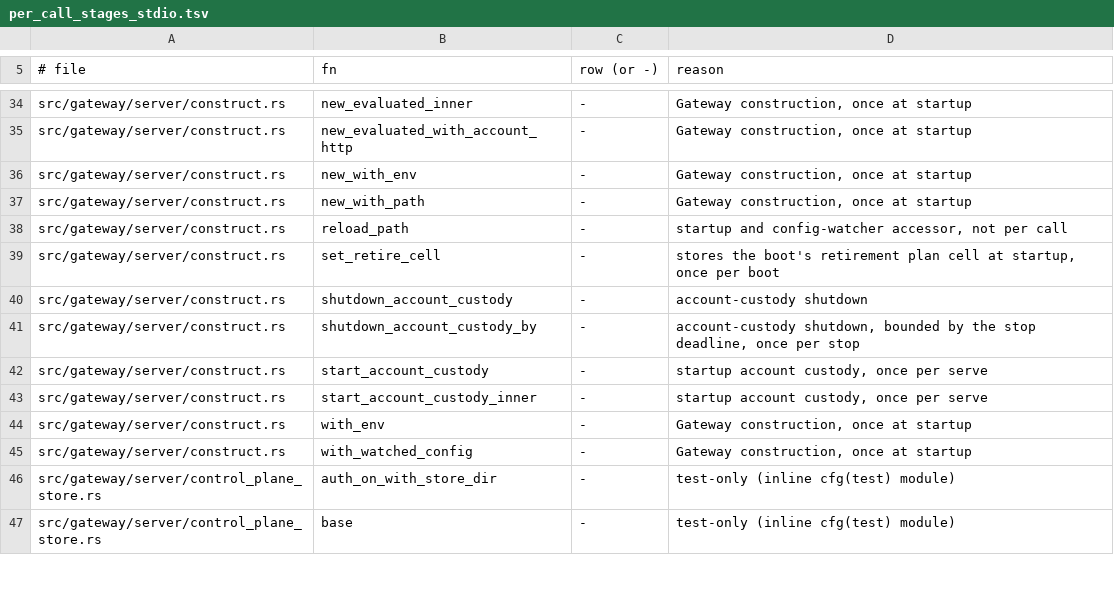
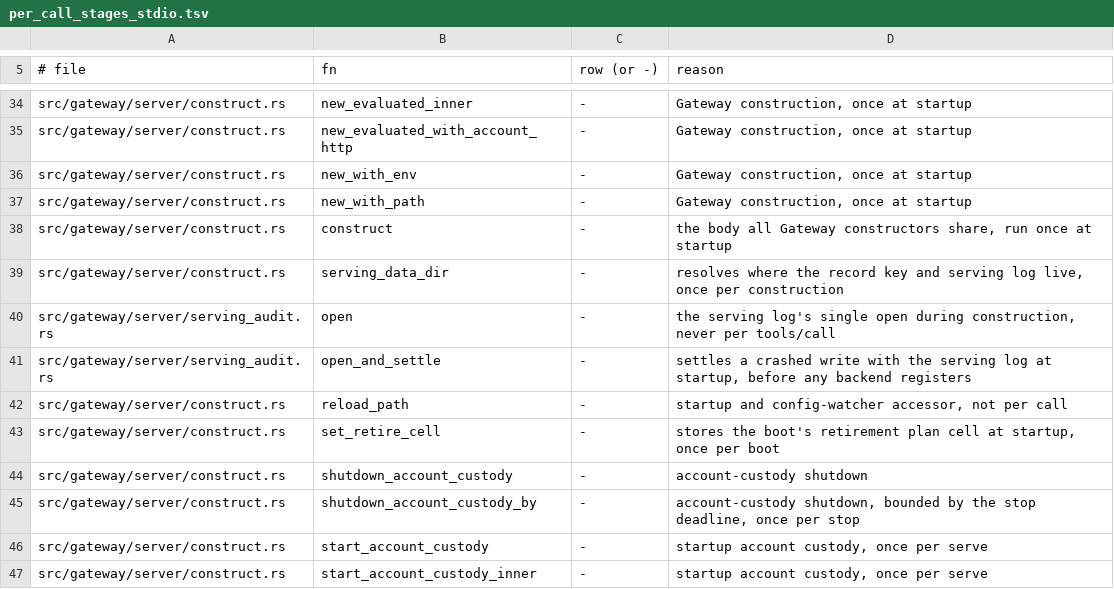
Before and after one commit to MikkoParkkola/mcp-gateway, a TSV file: docs/internal/perf/per_call_stages_stdio.tsv, drawn as a sheet; only a part is shown, gaps mark what is left out; the shorter side is filled out with more unchanged rows.

```diff
--- a/docs/internal/perf/per_call_stages_stdio.tsv
+++ b/docs/internal/perf/per_call_stages_stdio.tsv
@@ -37,2 +37,6 @@ src/gateway/server/construct.rs	new_with_env	-	Gateway construction, once at sta
 src/gateway/server/construct.rs	new_with_path	-	Gateway construction, once at startup
+src/gateway/server/construct.rs	construct	-	the body all Gateway constructors share, run once at startup
+src/gateway/server/construct.rs	serving_data_dir	-	resolves where the record key and serving log live, once per construction
+src/gateway/server/serving_audit.rs	open	-	the serving log's single open during construction, never per tools/call
+src/gateway/server/serving_audit.rs	open_and_settle	-	settles a crashed write with the serving log at startup, before any backend registers
 src/gateway/server/construct.rs	reload_path	-	startup and config-watcher accessor, not per call
```
Also changed, not shown: 2 other files.
